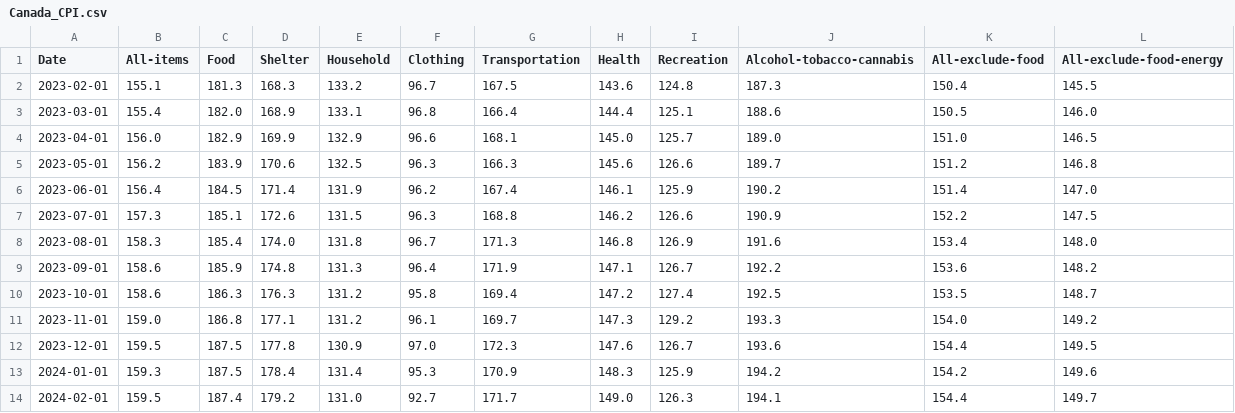
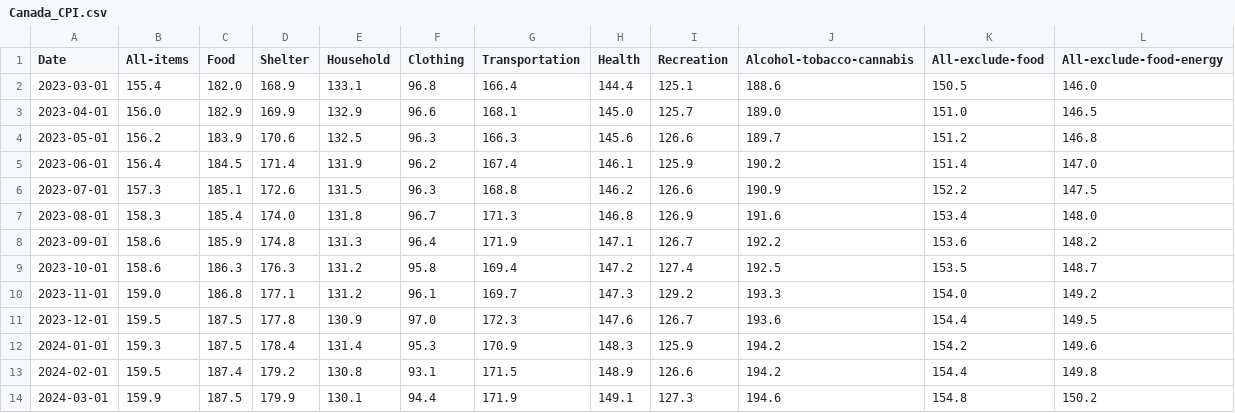
Before and after one commit to andy3278/Canada-Monthly-CPI, a CSV file: docs/data/Canada_CPI.csv, drawn as a sheet.

```diff
--- a/docs/data/Canada_CPI.csv
+++ b/docs/data/Canada_CPI.csv
@@ -1,3 +1,2 @@
 Date,All-items,Food,Shelter,Household,Clothing,Transportation,Health,Recreation,Alcohol-tobacco-cannabis,All-exclude-food,All-exclude-food-energy
-2023-02-01,155.1,181.3,168.3,133.2,96.7,167.5,143.6,124.8,187.3,150.4,145.5
 2023-03-01,155.4,182.0,168.9,133.1,96.8,166.4,144.4,125.1,188.6,150.5,146.0
@@ -13,2 +12,3 @@ Date,All-items,Food,Shelter,Household,Clothing,Transportation,Health,Recreation,
 2024-01-01,159.3,187.5,178.4,131.4,95.3,170.9,148.3,125.9,194.2,154.2,149.6
-2024-02-01,159.5,187.4,179.2,131.0,92.7,171.7,149.0,126.3,194.1,154.4,149.7
+2024-02-01,159.5,187.4,179.2,130.8,93.1,171.5,148.9,126.6,194.2,154.4,149.8
+2024-03-01,159.9,187.5,179.9,130.1,94.4,171.9,149.1,127.3,194.6,154.8,150.2
```
Also changed, not shown: docs/data/Canada_Unemployment_rate.csv, docs/data/Canada_earnings.csv, 3 other files.
